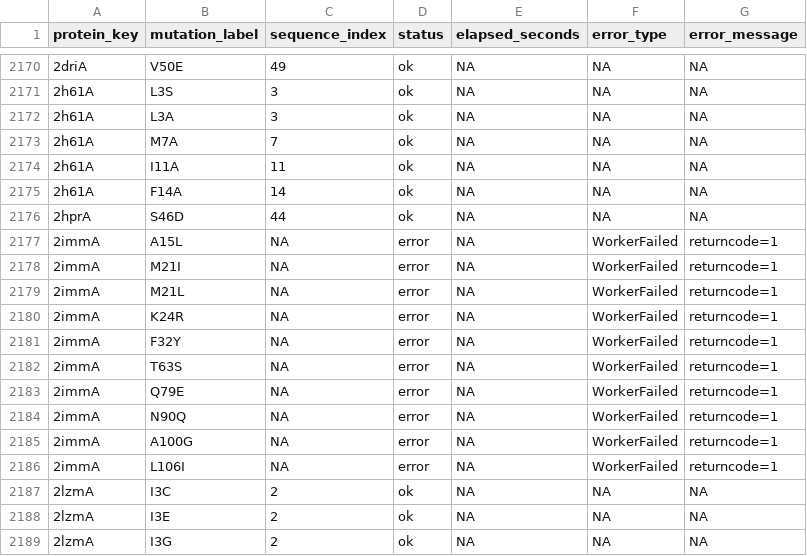
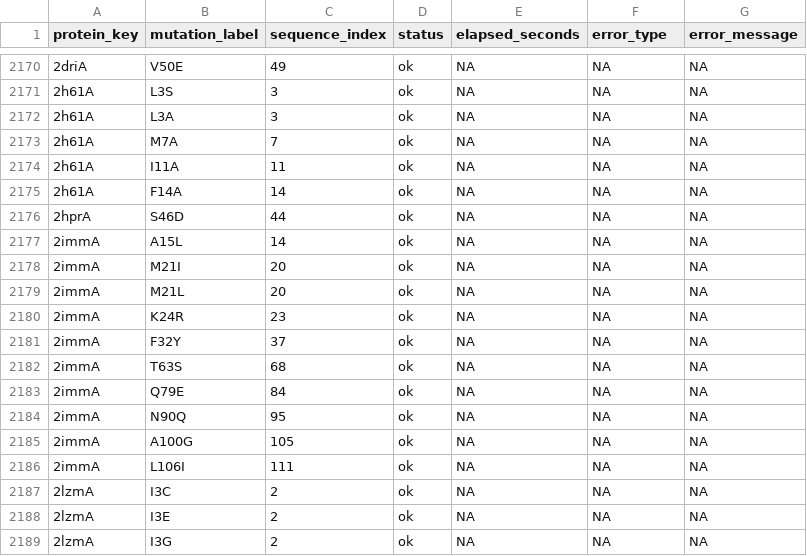
Before and after one commit to DRanger666/PMPNN-DDG, a TSV file: reproduction_runs/2026-09-12/pdb_to_features_s2648/tables/mutation_status.tsv, drawn as a sheet; only a part is shown, gaps mark what is left out; the diff covers the shown part only.

Commit message:
Recover 28/29 S_2648 failures; audit remaining missing_pssm gaps
Re-process after ICODE/chain parser fixes and independent RCSB fetches:
1lveA+2immA+1rtpA recovered; 2a01A and S_669 3dv0I remain missing_pssm with
per-mutation justifications. Refresh integrity TSV/JSON/markdown and status.

```diff
--- a/reproduction_runs/2026-09-12/pdb_to_features_s2648/tables/mutation_status.tsv
+++ b/reproduction_runs/2026-09-12/pdb_to_features_s2648/tables/mutation_status.tsv
@@ -2176,12 +2176,12 @@ protein_key	mutation_label	sequence_index	status	elapsed_seconds	error_type	erro
 2hprA	S46D	44	ok	NA	NA	NA
-2immA	A15L	NA	error	NA	WorkerFailed	returncode=1
-2immA	M21I	NA	error	NA	WorkerFailed	returncode=1
-2immA	M21L	NA	error	NA	WorkerFailed	returncode=1
-2immA	K24R	NA	error	NA	WorkerFailed	returncode=1
-2immA	F32Y	NA	error	NA	WorkerFailed	returncode=1
-2immA	T63S	NA	error	NA	WorkerFailed	returncode=1
-2immA	Q79E	NA	error	NA	WorkerFailed	returncode=1
-2immA	N90Q	NA	error	NA	WorkerFailed	returncode=1
-2immA	A100G	NA	error	NA	WorkerFailed	returncode=1
-2immA	L106I	NA	error	NA	WorkerFailed	returncode=1
+2immA	A15L	14	ok	NA	NA	NA
+2immA	M21I	20	ok	NA	NA	NA
+2immA	M21L	20	ok	NA	NA	NA
+2immA	K24R	23	ok	NA	NA	NA
+2immA	F32Y	37	ok	NA	NA	NA
+2immA	T63S	68	ok	NA	NA	NA
+2immA	Q79E	84	ok	NA	NA	NA
+2immA	N90Q	95	ok	NA	NA	NA
+2immA	A100G	105	ok	NA	NA	NA
+2immA	L106I	111	ok	NA	NA	NA
 2lzmA	I3C	2	ok	NA	NA	NA
```
Also changed, not shown: 74 edited cells elsewhere in this file, 14 other files.
